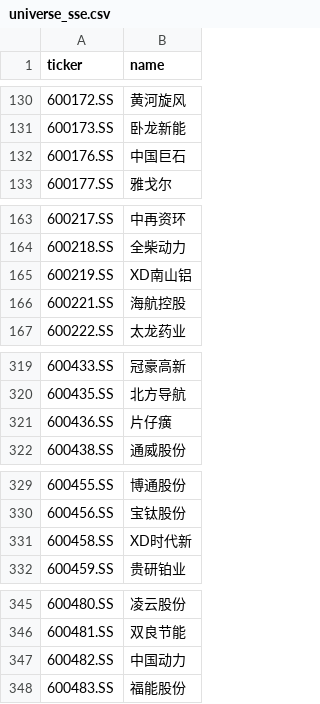
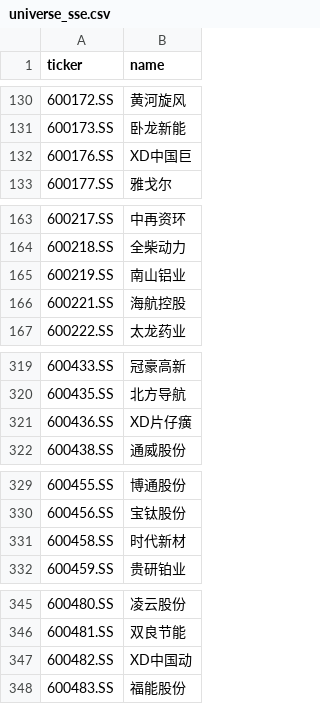
Before and after one commit to hsalehi10087/stock-scanner, a CSV file: data/cn_gainers/universe_sse.csv, drawn as a sheet; only a part is shown, gaps mark what is left out; the diff covers the shown part only.

```diff
--- a/data/cn_gainers/universe_sse.csv
+++ b/data/cn_gainers/universe_sse.csv
@@ -131,3 +131,3 @@ ticker,name
 600173.SS,卧龙新能
-600176.SS,中国巨石
+600176.SS,XD中国巨
 600177.SS,雅戈尔
@@ -164,3 +164,3 @@ ticker,name
 600218.SS,全柴动力
-600219.SS,XD南山铝
+600219.SS,南山铝业
 600221.SS,海航控股
@@ -320,3 +320,3 @@ ticker,name
 600435.SS,北方导航
-600436.SS,片仔癀
+600436.SS,XD片仔癀
 600438.SS,通威股份
@@ -330,3 +330,3 @@ ticker,name
 600456.SS,宝钛股份
-600458.SS,XD时代新
+600458.SS,时代新材
 600459.SS,贵研铂业
@@ -346,3 +346,3 @@ ticker,name
 600481.SS,双良节能
-600482.SS,中国动力
+600482.SS,XD中国动
 600483.SS,福能股份
```
Also changed, not shown: 2 removed rows and 40 edited cells elsewhere in this file, 2 other files.
